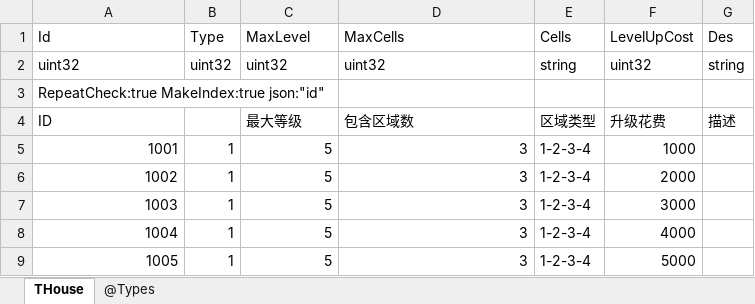
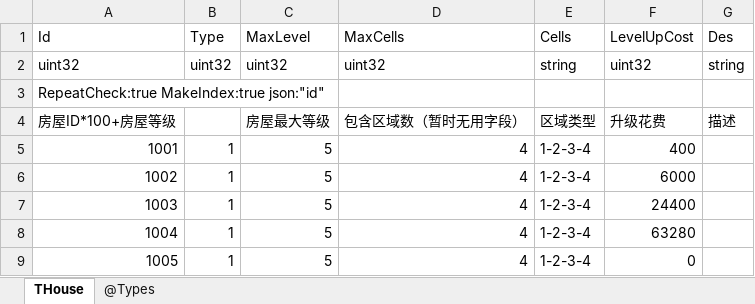
Before and after one commit to gaozhengshuang/texaspoker, an Excel workbook: docs/excel/THouse.xlsx, sheet THouse, drawn as a sheet; values as stored, in another font and other column widths than the file's, no borders; the diff names each change by its address in the sheet, - before the commit and + after, or states it on an @@ line.

```diff
--- a/docs/excel/THouse.xlsx (sheet THouse)
+++ b/docs/excel/THouse.xlsx (sheet THouse)
-A4 (Id): ID
+A4 (Id): 房屋ID*100+房屋等级
-C4 (MaxLevel): 最大等级
+C4 (MaxLevel): 房屋最大等级
-D4 (MaxCells): 包含区域数
+D4 (MaxCells): 包含区域数（暂时无用字段）
-D5:D9 (MaxCells): 3
+D5:D9 (MaxCells): 4
-F5 (LevelUpCost): 1000
+F5 (LevelUpCost): 400
-F6 (LevelUpCost): 2000
+F6 (LevelUpCost): 6000
-F7 (LevelUpCost): 3000
+F7 (LevelUpCost): 24400
-F8 (LevelUpCost): 4000
+F8 (LevelUpCost): 63280
-F9 (LevelUpCost): 5000
+F9 (LevelUpCost): 0
```
Also changed, not shown: docs/excel/THouseCell.xlsx.
